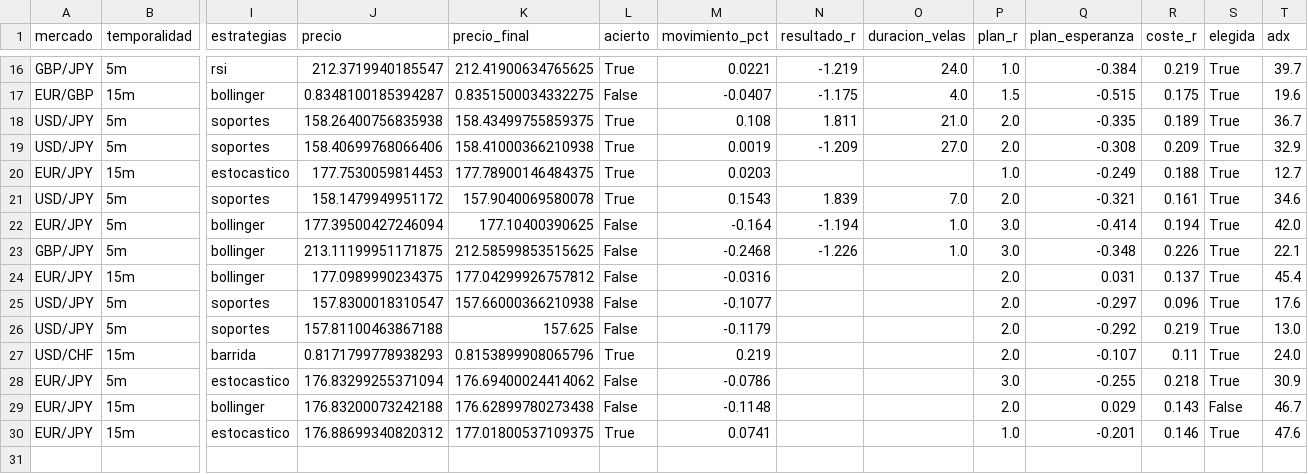
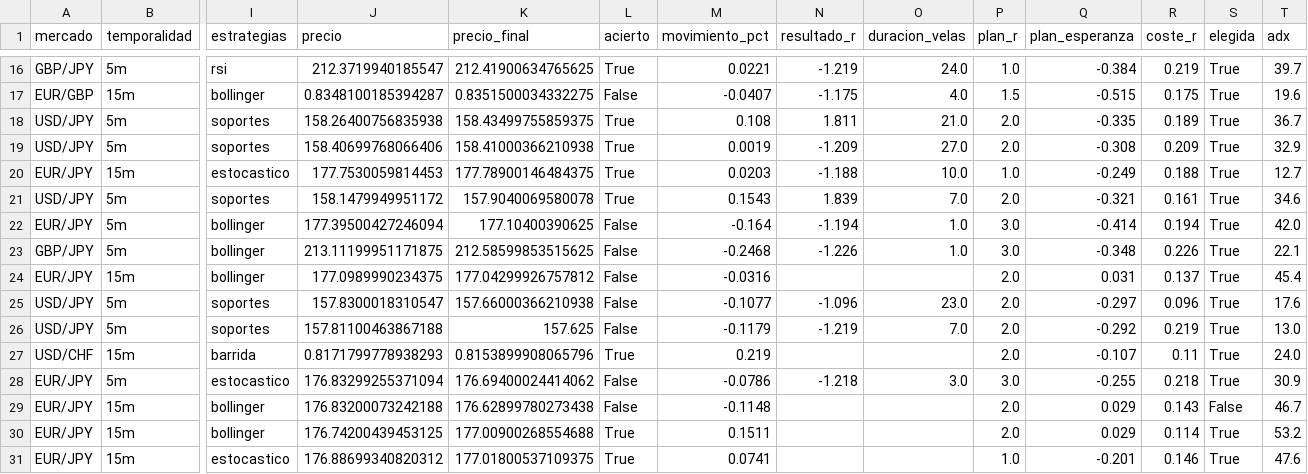
Before and after one commit to Andriuu20/analista-tecnico, a CSV file: vivo.csv, drawn as a sheet; only a part is shown, gaps mark what is left out; rows hold the shown columns only; the diff names each change by its address in the sheet, - before the commit and + after, or states it on an @@ line.

```diff
--- a/vivo.csv
+++ b/vivo.csv
-N20 (resultado_r): (empty)
+N20 (resultado_r): -1.188
-O20 (duracion_velas): (empty)
+O20 (duracion_velas): 10.0
-N25 (resultado_r): (empty)
+N25 (resultado_r): -1.096
-O25 (duracion_velas): (empty)
+O25 (duracion_velas): 23.0
-N26 (resultado_r): (empty)
+N26 (resultado_r): -1.219
-O26 (duracion_velas): (empty)
+O26 (duracion_velas): 7.0
-N28 (resultado_r): (empty)
+N28 (resultado_r): -1.218
-O28 (duracion_velas): (empty)
+O28 (duracion_velas): 3.0
+row 30: EUR/JPY | 15m | bollinger | 176.74200439453125 | 177.00900268554688 | True | 0.1511 |  |  | 2.0 | 0.029 | 0.114 | True | 53.2
```
Also changed, not shown: vivo_medio.csv, 3 other files.
